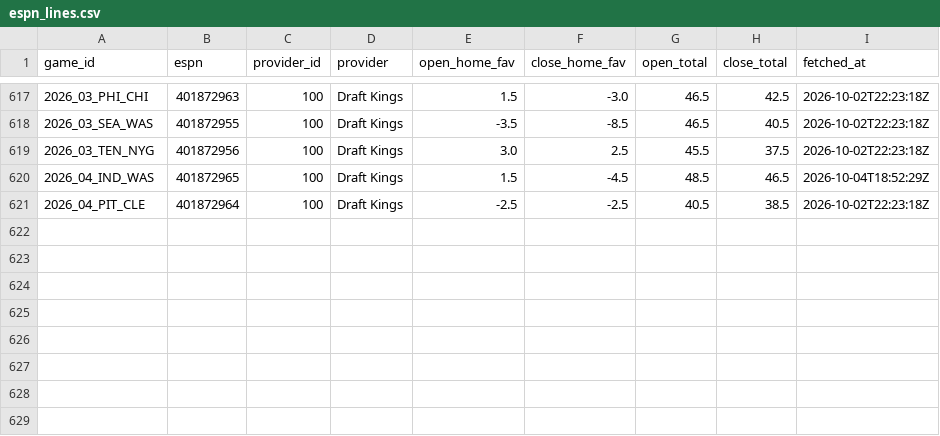
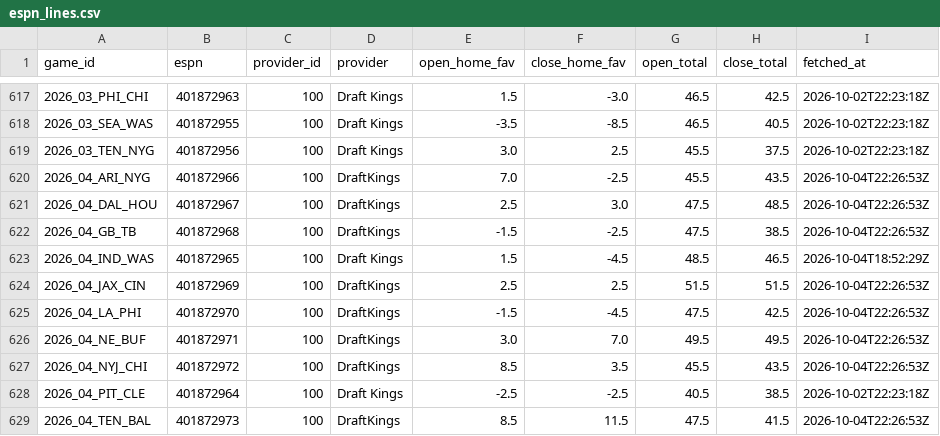
Before and after one commit to jack-more/MORELLOSIMS, a CSV file: nfl_pipeline/data/espn_lines.csv, drawn as a sheet; only a part is shown, gaps mark what is left out; the diff names each change by its address in the sheet, - before the commit and + after, or states it on an @@ line.

```diff
--- a/nfl_pipeline/data/espn_lines.csv
+++ b/nfl_pipeline/data/espn_lines.csv
+row 620: 2026_04_ARI_NYG | 401872966 | 100 | DraftKings | 7.0 | -2.5 | 45.5 | 43.5 | 2026-10-04T22:26:53Z
+row 621: 2026_04_DAL_HOU | 401872967 | 100 | DraftKings | 2.5 | 3.0 | 47.5 | 48.5 | 2026-10-04T22:26:53Z
+row 622: 2026_04_GB_TB | 401872968 | 100 | DraftKings | -1.5 | -2.5 | 47.5 | 38.5 | 2026-10-04T22:26:53Z
+row 624: 2026_04_JAX_CIN | 401872969 | 100 | DraftKings | 2.5 | 2.5 | 51.5 | 51.5 | 2026-10-04T22:26:53Z
+row 625: 2026_04_LA_PHI | 401872970 | 100 | DraftKings | -1.5 | -4.5 | 47.5 | 42.5 | 2026-10-04T22:26:53Z
+row 626: 2026_04_NE_BUF | 401872971 | 100 | DraftKings | 3.0 | 7.0 | 49.5 | 49.5 | 2026-10-04T22:26:53Z
+row 627: 2026_04_NYJ_CHI | 401872972 | 100 | DraftKings | 8.5 | 3.5 | 45.5 | 43.5 | 2026-10-04T22:26:53Z
+row 629: 2026_04_TEN_BAL | 401872973 | 100 | DraftKings | 8.5 | 11.5 | 47.5 | 41.5 | 2026-10-04T22:26:53Z
```
Also changed, not shown: nfl_pipeline/data/qb_games.csv, nfl_pipeline/data/schedules.csv, 2 other files.
